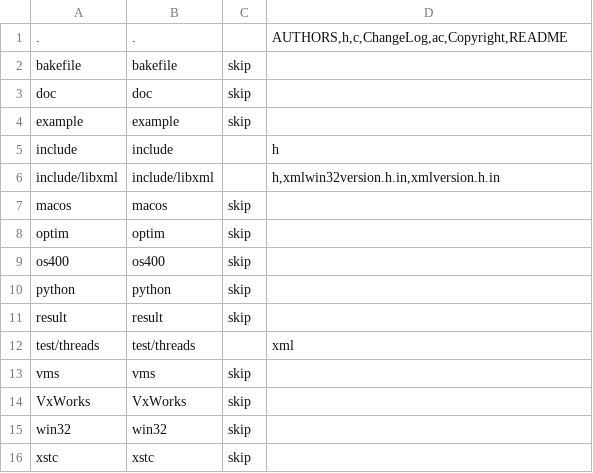
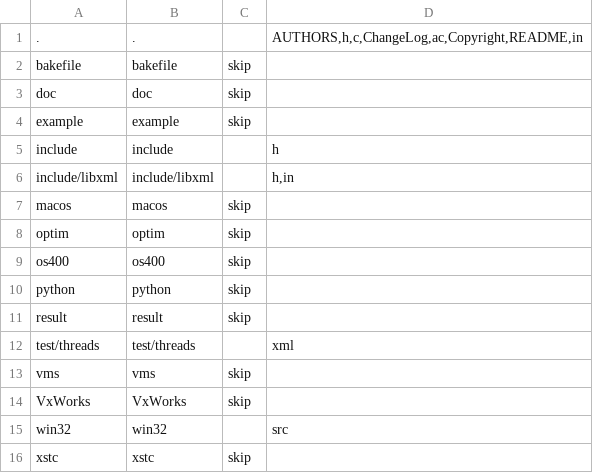
Before and after one commit to nextgis-borsch/lib_xml2, a CSV file: opt/folders.csv, drawn as a sheet.

Commit message:
Revert "Updated opt/folders.csv"
This reverts commit f049bf449981bc5f5aa5e6e678edcdf8a1ecb979.

```diff
--- a/opt/folders.csv
+++ b/opt/folders.csv
@@ -1,2 +1,2 @@
-.,.,,"AUTHORS,h,c,ChangeLog,ac,Copyright,README"
+.,.,,"AUTHORS,h,c,ChangeLog,ac,Copyright,README,in"
 bakefile,bakefile,skip,
@@ -5,3 +5,3 @@ example,example,skip,
 include,include,,h
-include/libxml,include/libxml,,"h,xmlwin32version.h.in,xmlversion.h.in"
+include/libxml,include/libxml,,"h,in"
 macos,macos,skip,
@@ -14,3 +14,3 @@ vms,vms,skip,
 VxWorks,VxWorks,skip,
-win32,win32,skip,
+win32,win32,,src
 xstc,xstc,skip,
```
